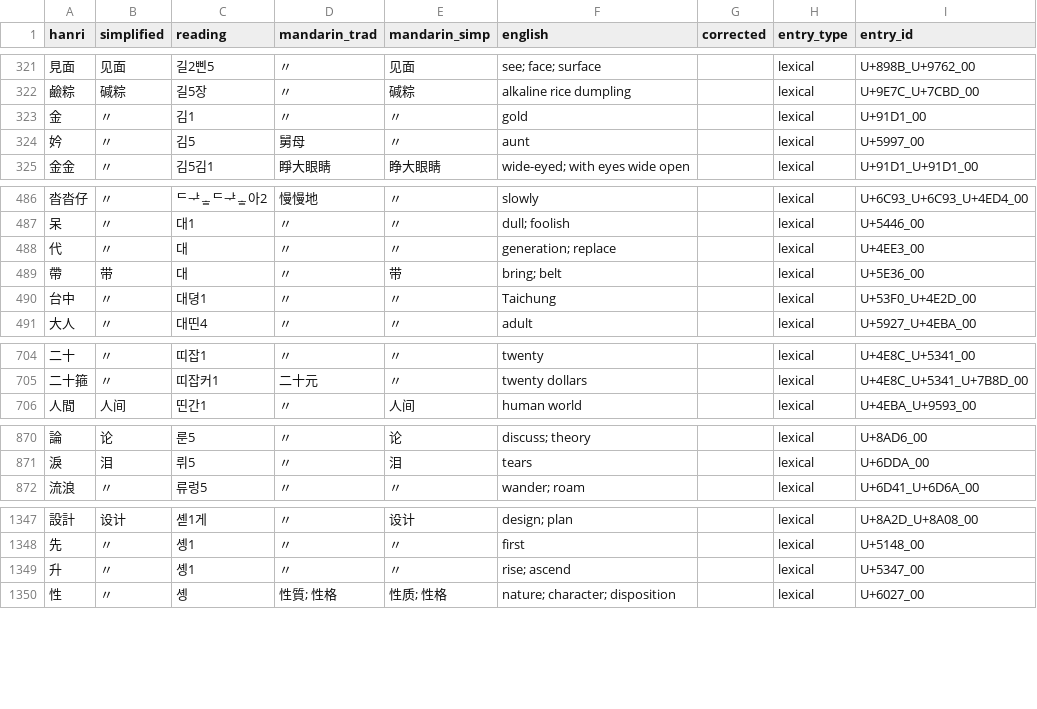
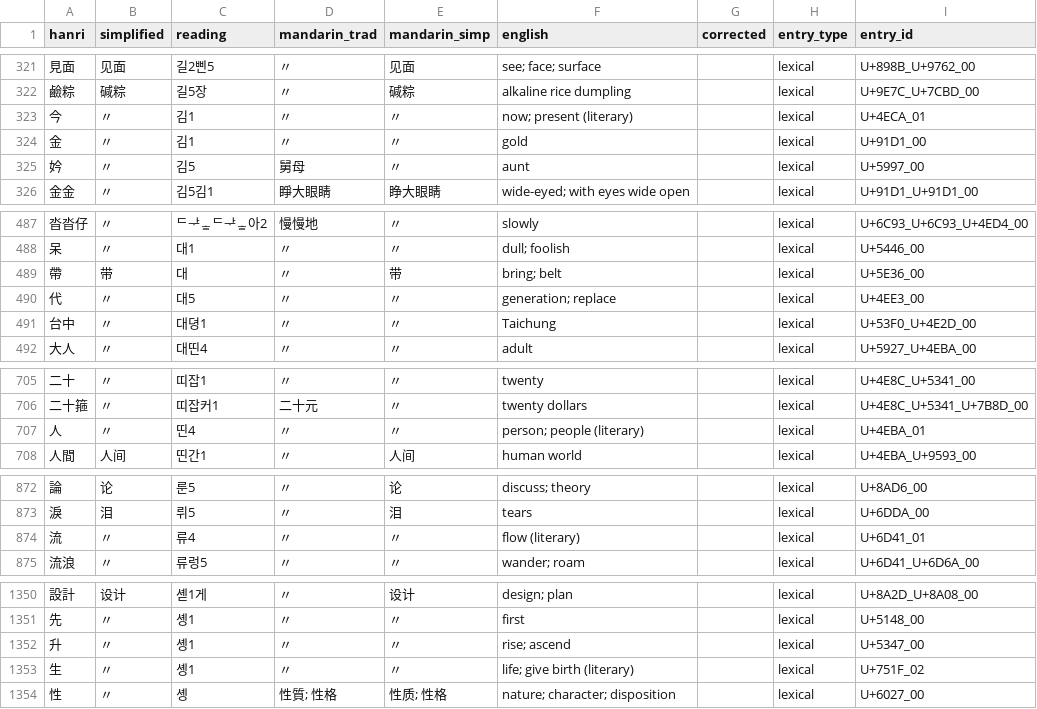
Before and after one commit to thehokkienlang/thehokkienlang.github.io, a TSV file: data/hokkien_hanri_dict.tsv, drawn as a sheet; only a part is shown, gaps mark what is left out; removed rows and columns are numbered as before the commit, all else as after; the diff covers the shown part only; the diff names each change by its address in the sheet, - before the commit and + after, or states it on an @@ line.

```diff
--- a/data/hokkien_hanri_dict.tsv
+++ b/data/hokkien_hanri_dict.tsv
+row 323: 今 | 〃 | 김1 | 〃 | 〃 | now; present (literary) |  | lexical | U+4ECA_01
-row 488: 代 | 〃 | 대 | 〃 | 〃 | generation; replace |  | lexical | U+4EE3_00
+row 490: 代 | 〃 | 대5 | 〃 | 〃 | generation; replace |  | lexical | U+4EE3_00
+row 707: 人 | 〃 | 띤4 | 〃 | 〃 | person; people (literary) |  | lexical | U+4EBA_01
+row 874: 流 | 〃 | 류4 | 〃 | 〃 | flow (literary) |  | lexical | U+6D41_01
+row 1353: 生 | 〃 | 솅1 | 〃 | 〃 | life; give birth (literary) |  | lexical | U+751F_02
```
Also changed, not shown: 1 added row, 1 removed row and 16 edited cells elsewhere in this file, data/dictionary_defunct.tsv, data/dictionary_entry_id_registry.tsv, 7 other files.
